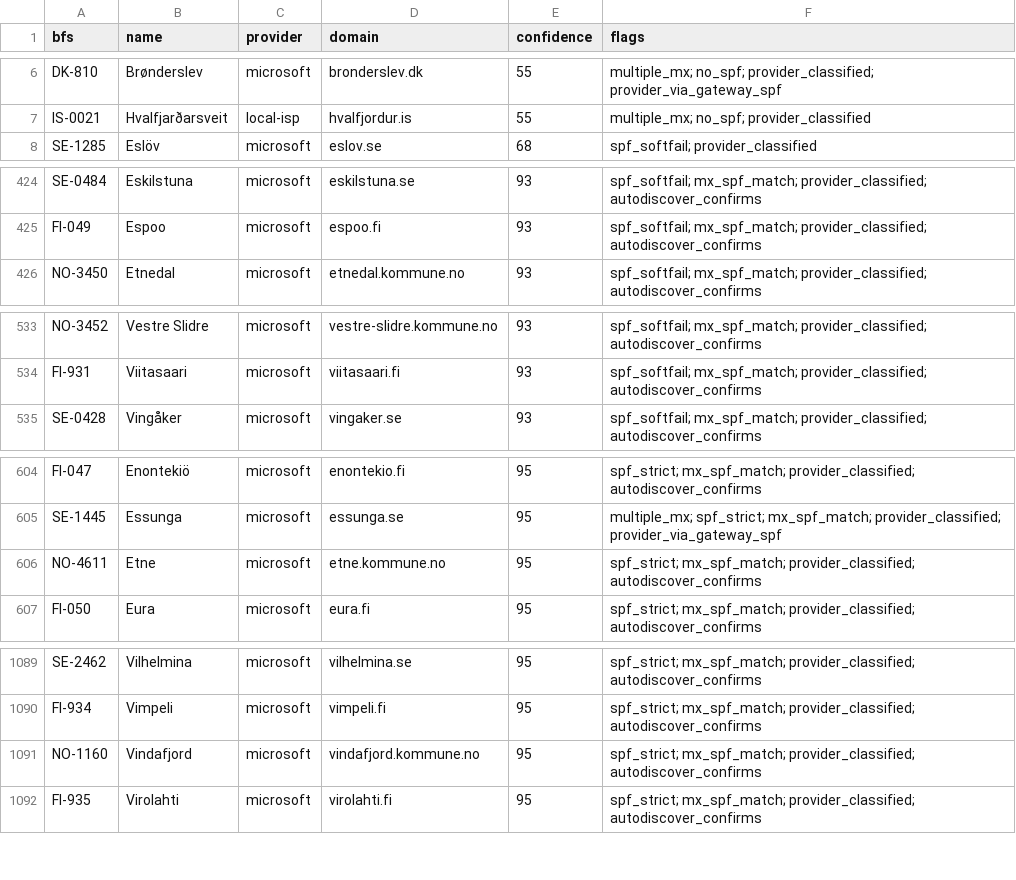
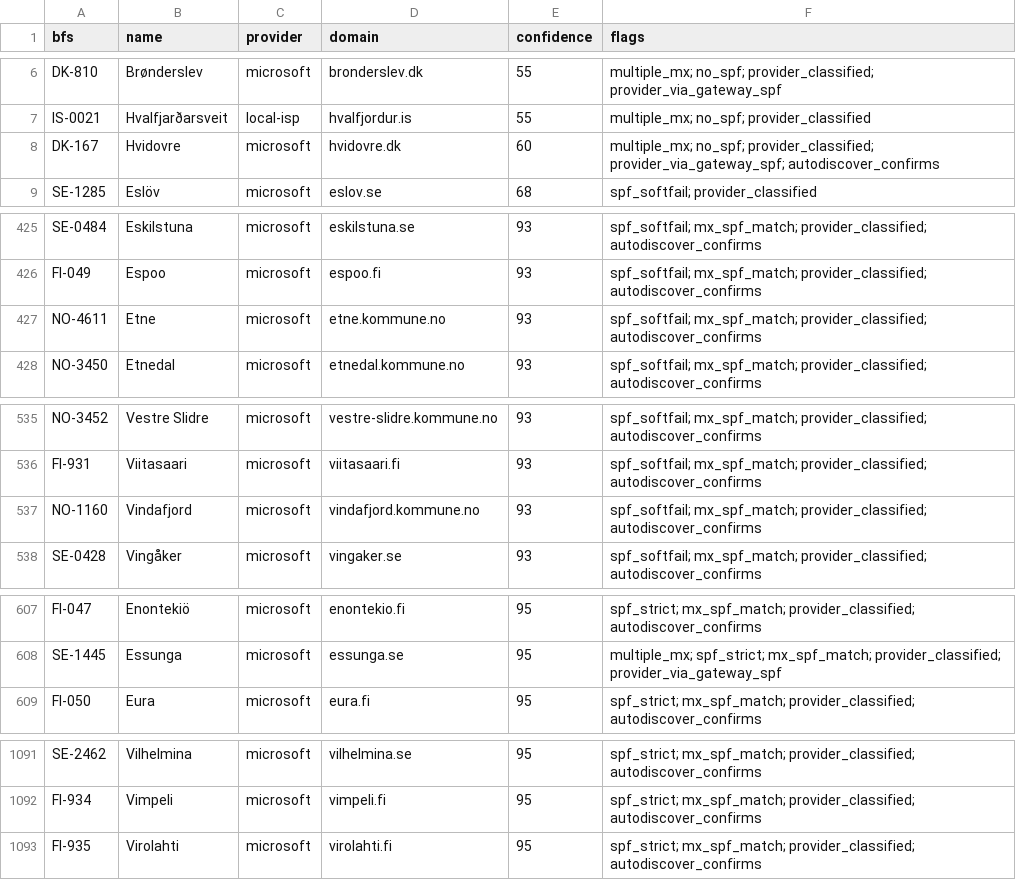
Before and after one commit to KimTholstorf/mxmap-dk, a CSV file: validation_report.csv, drawn as a sheet; only a part is shown, gaps mark what is left out; removed rows and columns are numbered as before the commit, all else as after; the diff covers the shown part only; the diff names each change by its address in the sheet, - before the commit and + after, or states it on an @@ line.

```diff
--- a/validation_report.csv
+++ b/validation_report.csv
+row 8: DK-167 | Hvidovre | microsoft | hvidovre.dk | 60 | multiple_mx; no_spf; provider_classified; provider_via_gateway_spf; autodiscover_confirms
+row 427: NO-4611 | Etne | microsoft | etne.kommune.no | 93 | spf_softfail; mx_spf_match; provider_classified; autodiscover_confirms
+row 537: NO-1160 | Vindafjord | microsoft | vindafjord.kommune.no | 93 | spf_softfail; mx_spf_match; provider_classified; autodiscover_confirms
-row 606: NO-4611 | Etne | microsoft | etne.kommune.no | 95 | spf_strict; mx_spf_match; provider_classified; autodiscover_confirms
-row 1091: NO-1160 | Vindafjord | microsoft | vindafjord.kommune.no | 95 | spf_strict; mx_spf_match; provider_classified; autodiscover_confirms
```
Also changed, not shown: 1 removed row and 1 edited cell elsewhere in this file, 30 other files.
